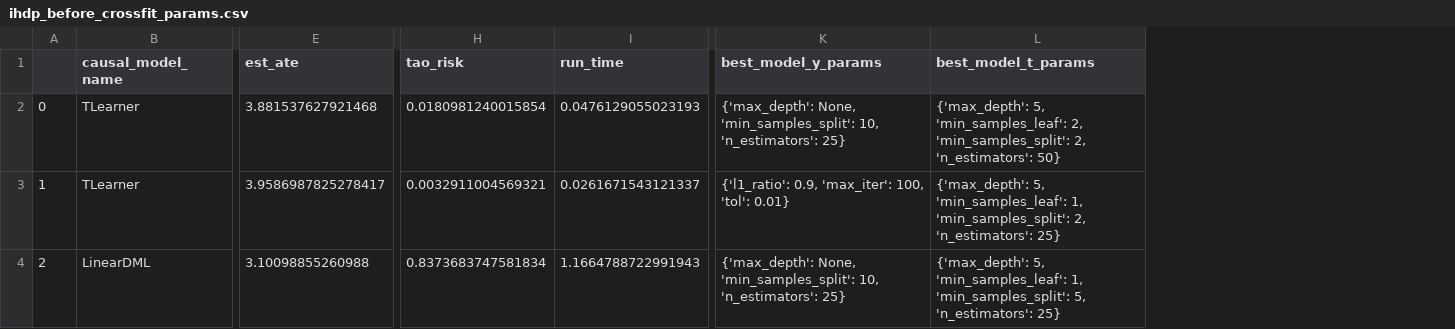
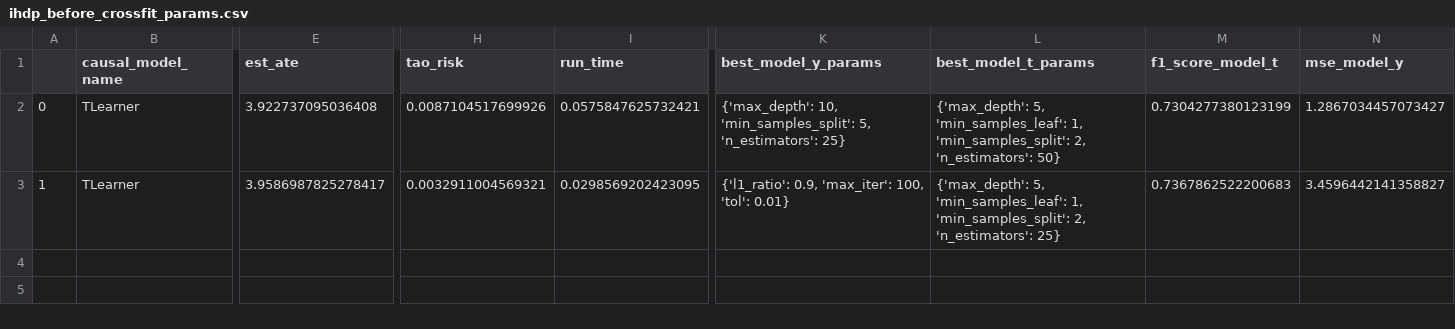
Before and after one commit to AnthonyCampbell208/hyperparameter_research, a CSV file: results/ihdp_before_crossfit_params.csv, drawn as a sheet; only a part is shown, gaps mark what is left out; removed rows and columns are numbered as before the commit, all else as after; rows hold the shown columns only; the diff names each change by its address in the sheet, - before the commit and + after, or states it on an @@ line.

```diff
--- a/results/ihdp_before_crossfit_params.csv
+++ b/results/ihdp_before_crossfit_params.csv
+column M (f1_score_model_t), rows 2-3: 0.7304277380123199 | 0.7367862522200683
+column N (mse_model_y), rows 2-3: 1.2867034457073427 | 3.4596442141358827
-E2 (est_ate): 3.881537627921468
+E2 (est_ate): 3.922737095036408
-H2 (tao_risk): 0.0180981240015854
+H2 (tao_risk): 0.0087104517699926
-I2 (run_time): 0.0476129055023193
+I2 (run_time): 0.0575847625732421
-K2 (best_model_y_params): {'max_depth': None, 'min_samples_split': 10, 'n_estimators': 25}
+K2 (best_model_y_params): {'max_depth': 10, 'min_samples_split': 5, 'n_estimators': 25}
-L2 (best_model_t_params): …5, 'min_samples_leaf': 2, 'min_samples_split': 2,…
+L2 (best_model_t_params): …5, 'min_samples_leaf': 1, 'min_samples_split': 2,…
-I3 (run_time): 0.0261671543121337
+I3 (run_time): 0.0298569202423095
-row 4: 2 | LinearDML | 3.10098855260988 | 0.8373683747581834 | 1.1664788722991943 | {'max_depth': None, 'min_samples_split': 10, 'n_estimators': 25} | {'max_depth': 5, 'min_samples_leaf': 1, 'min_samples_split': 5, 'n_estimators': 25}
```
Also changed, not shown: results/acic_during_crossfit_params.csv, results/acic_no_params_baselines.csv, 9 other files.
